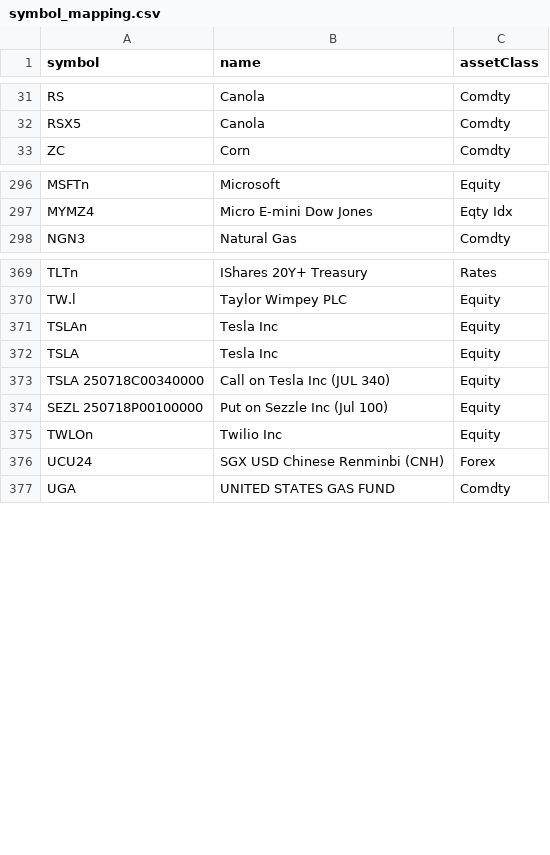
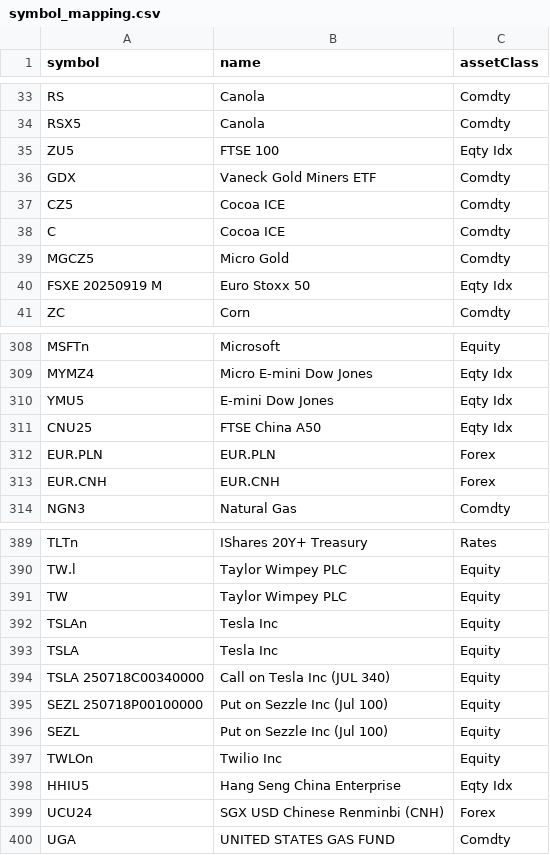
Before and after one commit to foscoa/Qcore, a CSV file: Q_Pareto_Transaction_History_DEV/Data/mapping/symbol_mapping.csv, drawn as a sheet; only a part is shown, gaps mark what is left out; the diff covers the shown part only.

```diff
--- a/Q_Pareto_Transaction_History_DEV/Data/mapping/symbol_mapping.csv
+++ b/Q_Pareto_Transaction_History_DEV/Data/mapping/symbol_mapping.csv
@@ -32,2 +34,8 @@ RS,Canola,Comdty
 RSX5,Canola,Comdty
+ZU5,FTSE 100,Eqty Idx
+GDX, Vaneck Gold Miners ETF,Comdty
+CZ5,Cocoa ICE,Comdty
+C,Cocoa ICE,Comdty
+MGCZ5,Micro Gold,Comdty
+FSXE 20250919 M,Euro Stoxx 50,Eqty Idx
 ZC,Corn,Comdty
@@ -297,2 +309,6 @@ MSFTn,Microsoft,Equity
 MYMZ4,Micro E-mini Dow Jones,Eqty Idx
+YMU5,E-mini Dow Jones,Eqty Idx
+CNU25,FTSE China A50,Eqty Idx
+EUR.PLN,EUR.PLN,Forex
+EUR.CNH,EUR.CNH,Forex
 NGN3,Natural Gas,Comdty
@@ -370,2 +390,3 @@ TLTn,IShares 20Y+ Treasury,Rates
 TW.l,Taylor Wimpey PLC,Equity
+TW,Taylor Wimpey PLC,Equity
 TSLAn,Tesla Inc,Equity
@@ -374,3 +395,5 @@ TSLA  250718C00340000,Call on Tesla Inc (JUL 340),Equity
 SEZL  250718P00100000,Put on Sezzle Inc (Jul 100),Equity
+SEZL,Put on Sezzle Inc (Jul 100),Equity
 TWLOn,Twilio Inc,Equity
+HHIU5,Hang Seng China Enterprise,Eqty Idx
 UCU24,SGX USD Chinese Renminbi (CNH),Forex
```
Also changed, not shown: 12 added rows elsewhere in this file, Q_Pareto_Transaction_History_DEV/Data/NAV_In_Base_FA.csv, Q_Pareto_Transaction_History_DEV/Data/YDAY_mkt_price_FA.csv, 19 other files.
